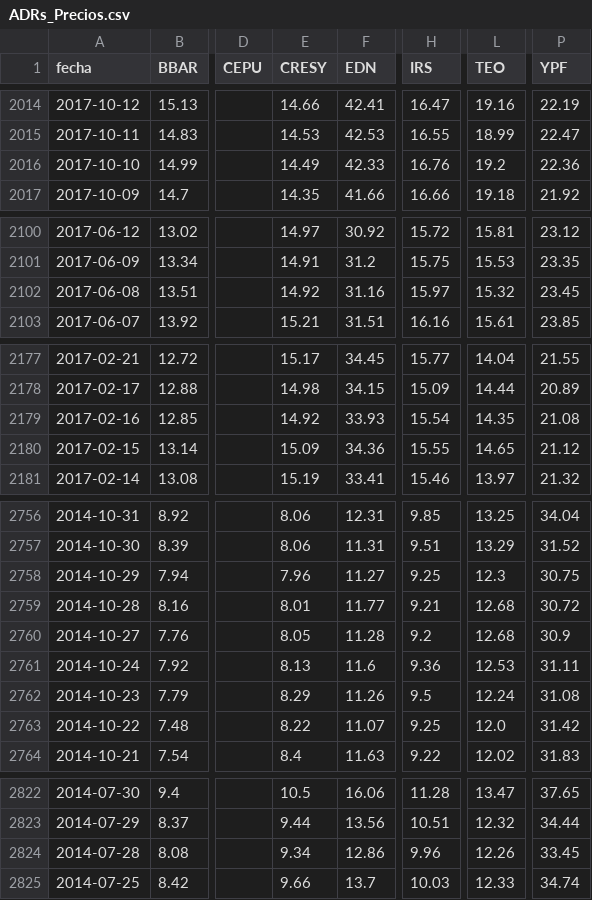
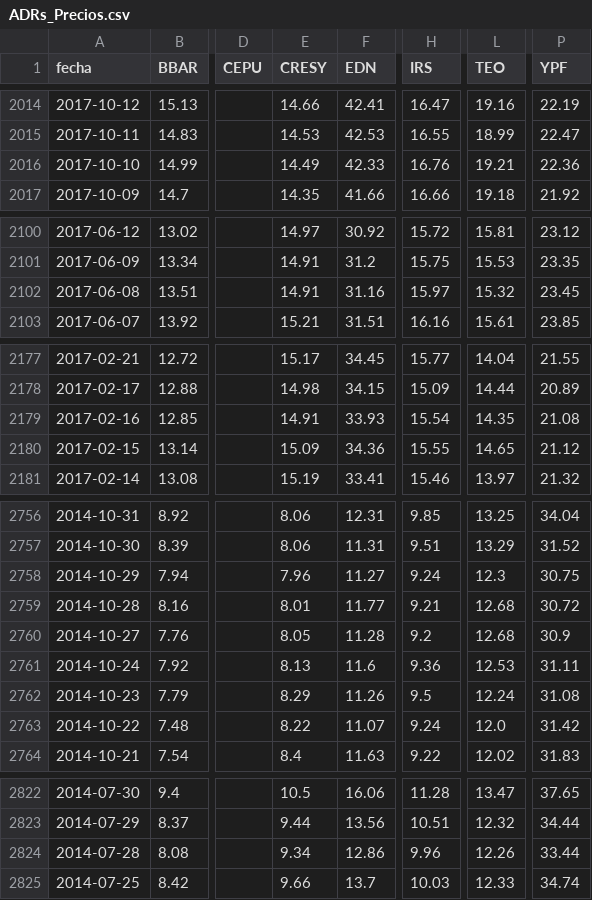
Before and after one commit to jesusrobles824/bases-de-datos, a CSV file: ADRs_Precios.csv, drawn as a sheet; only a part is shown, gaps mark what is left out; the diff names each change by its address in the sheet, - before the commit and + after, or states it on an @@ line.

```diff
--- a/ADRs_Precios.csv
+++ b/ADRs_Precios.csv
-L2016 (TEO): 19.2
+L2016 (TEO): 19.21
-E2102 (CRESY): 14.92
+E2102 (CRESY): 14.91
-E2179 (CRESY): 14.92
+E2179 (CRESY): 14.91
-H2758 (IRS): 9.25
+H2758 (IRS): 9.24
-H2763 (IRS): 9.25
+H2763 (IRS): 9.24
-P2824 (YPF): 33.45
+P2824 (YPF): 33.44
```
Also changed, not shown: ADRs_variacion_porcentual_diaria.csv.
